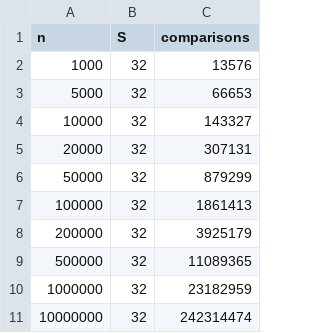
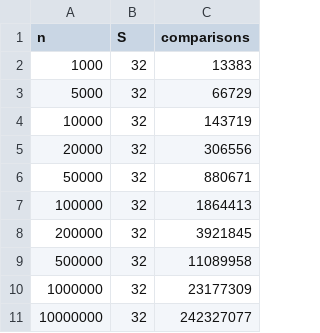
Before and after one commit to Bee131031003/SC2001-SCS1-Team5, a CSV file: Lab1/fixed_s_varying_n.csv, drawn as a sheet.

```diff
--- a/Lab1/fixed_s_varying_n.csv
+++ b/Lab1/fixed_s_varying_n.csv
@@ -1,11 +1,11 @@
 n,S,comparisons
-1000,32,13576
-5000,32,66653
-10000,32,143327
-20000,32,307131
-50000,32,879299
-100000,32,1861413
-200000,32,3925179
-500000,32,11089365
-1000000,32,23182959
-10000000,32,242314474
+1000,32,13383
+5000,32,66729
+10000,32,143719
+20000,32,306556
+50000,32,880671
+100000,32,1864413
+200000,32,3921845
+500000,32,11089958
+1000000,32,23177309
+10000000,32,242327077
```
Also changed, not shown: Lab1/fixed_n_varying_s.csv, Lab1/optimal_s.csv, 1 other file.
